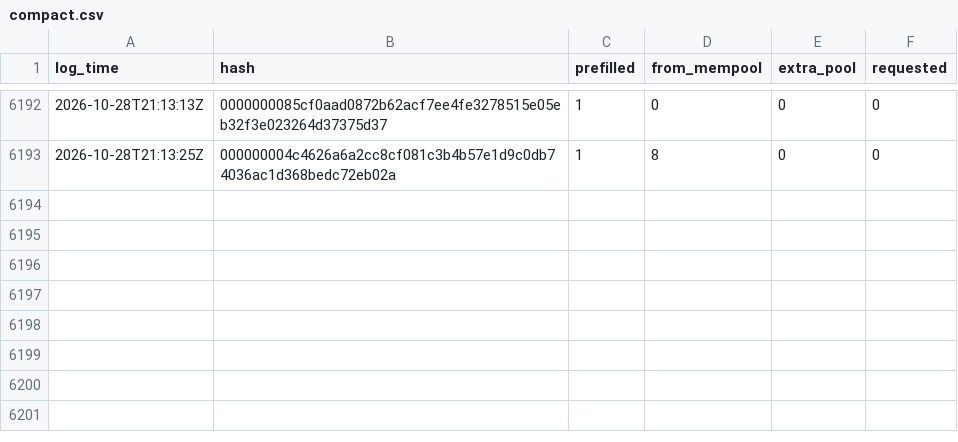
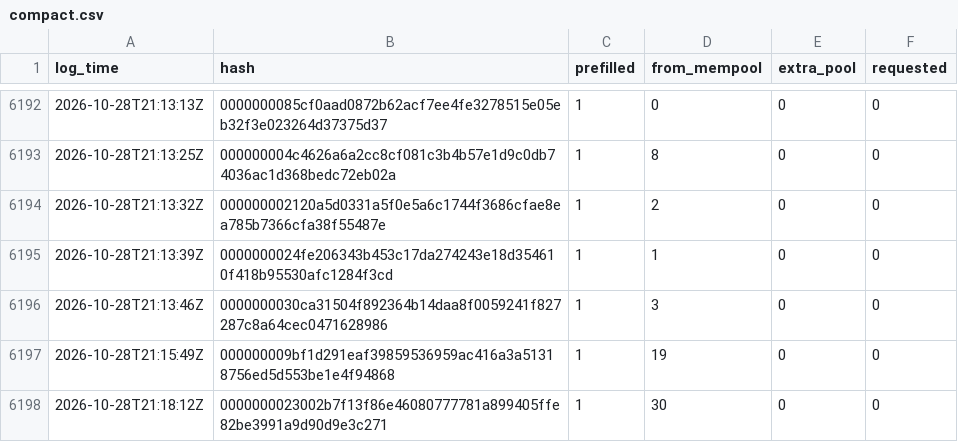
Before and after one commit to rufitnes/tempnet-data, a CSV file: data/compact.csv, drawn as a sheet; only a part is shown, gaps mark what is left out; the diff names each change by its address in the sheet, - before the commit and + after, or states it on an @@ line.

```diff
--- a/data/compact.csv
+++ b/data/compact.csv
+row 6194: 2026-10-28T21:13:32Z | 000000002120a5d0331a5f0e5a6c1744f3686cfae8ea785b7366cfa38f55487e | 1 | 2 | 0 | 0
+row 6195: 2026-10-28T21:13:39Z | 0000000024fe206343b453c17da274243e18d354610f418b95530afc1284f3cd | 1 | 1 | 0 | 0
+row 6196: 2026-10-28T21:13:46Z | 0000000030ca31504f892364b14daa8f0059241f827287c8a64cec0471628986 | 1 | 3 | 0 | 0
+row 6197: 2026-10-28T21:15:49Z | 000000009bf1d291eaf39859536959ac416a3a51318756ed5d553be1e4f94868 | 1 | 19 | 0 | 0
+row 6198: 2026-10-28T21:18:12Z | 0000000023002b7f13f86e46080777781a899405ffe82be3991a9d90d9e3c271 | 1 | 30 | 0 | 0
```
Also changed, not shown: 4 other files.
